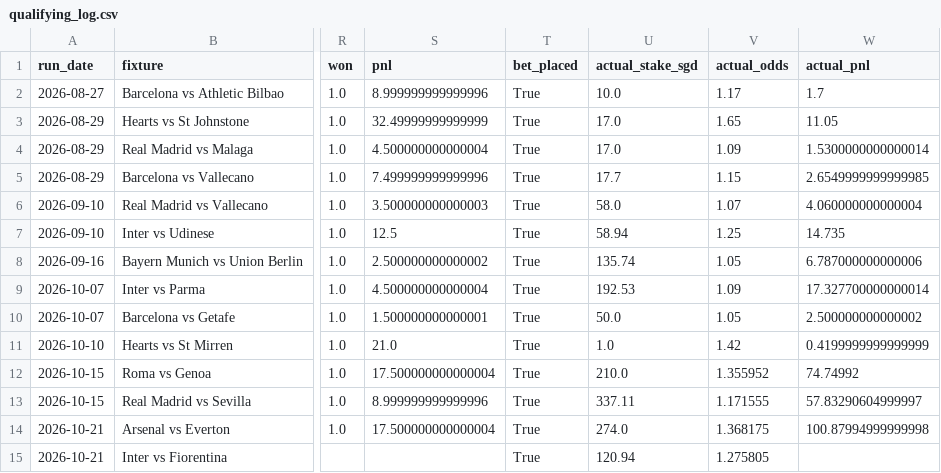
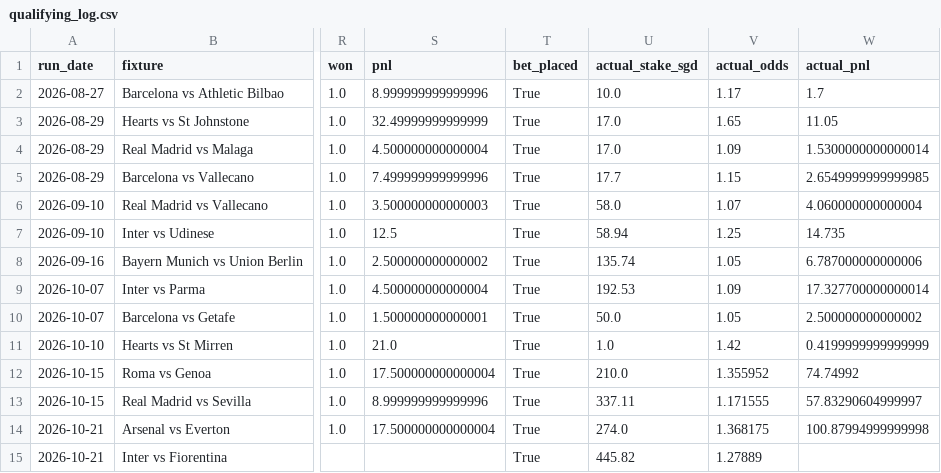
Before and after one commit to quantarram/quant-regime-research, a CSV file: notebooks/football_betting/output/qualifying_log.csv, drawn as a sheet; only a part is shown, gaps mark what is left out; the diff names each change by its address in the sheet, - before the commit and + after, or states it on an @@ line.

```diff
--- a/notebooks/football_betting/output/qualifying_log.csv
+++ b/notebooks/football_betting/output/qualifying_log.csv
-U15 (actual_stake_sgd): 120.94
+U15 (actual_stake_sgd): 445.82
-V15 (actual_odds): 1.275805
+V15 (actual_odds): 1.27889
```
Also changed, not shown: 1 other file.
